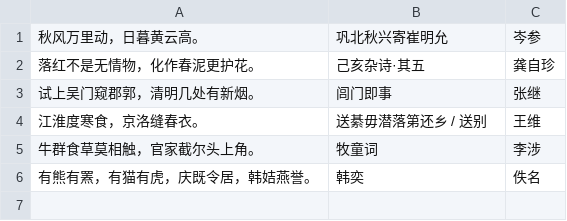
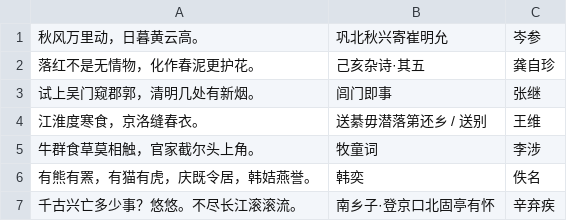
Before and after one commit to xiaoqiangjun/gugubot, a CSV file: shici_log.csv, drawn as a sheet; the diff names each change by its address in the sheet, - before the commit and + after, or states it on an @@ line.

Commit message:
update log

```diff
--- a/shici_log.csv
+++ b/shici_log.csv
+row 7: 千古兴亡多少事？悠悠。不尽长江滚滚流。 | 南乡子·登京口北固亭有怀 | 辛弃疾
```
